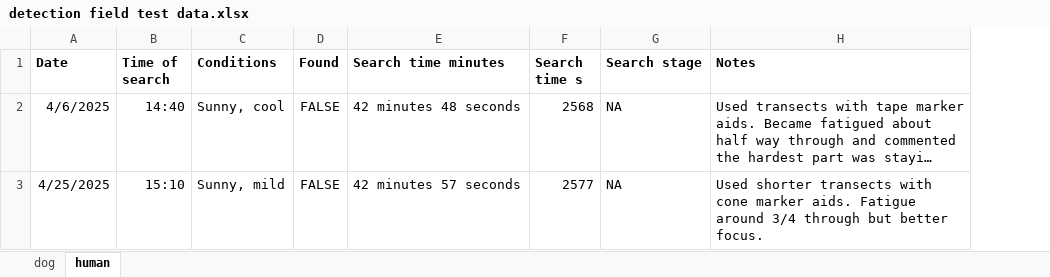
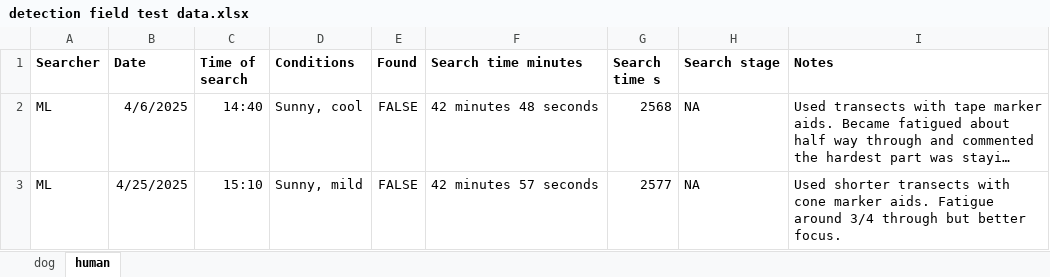
Before and after one commit to coexistence-conservation-lab/detection-dog, an Excel workbook: detection field test data.xlsx, sheet human, drawn as a sheet; long unchanged cells end in …; values as stored, in another font and other column widths than the file's, no borders; the diff names each change by its address in the sheet, - before the commit and + after, or states it on an @@ line.

```diff
--- a/detection field test data.xlsx (sheet human)
+++ b/detection field test data.xlsx (sheet human)
+column A (Searcher), rows 2-3: ML | ML
```
Also changed, not shown: sheet dog.
